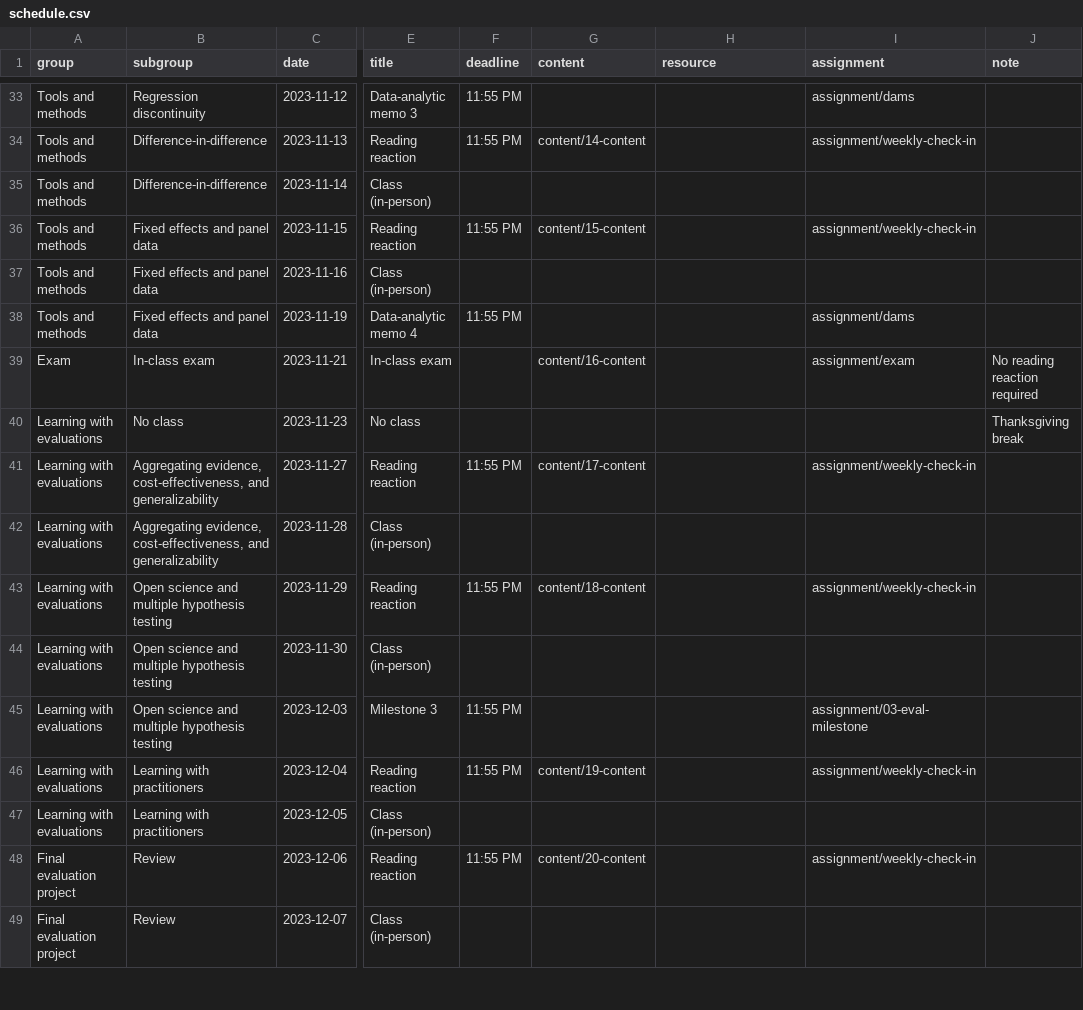
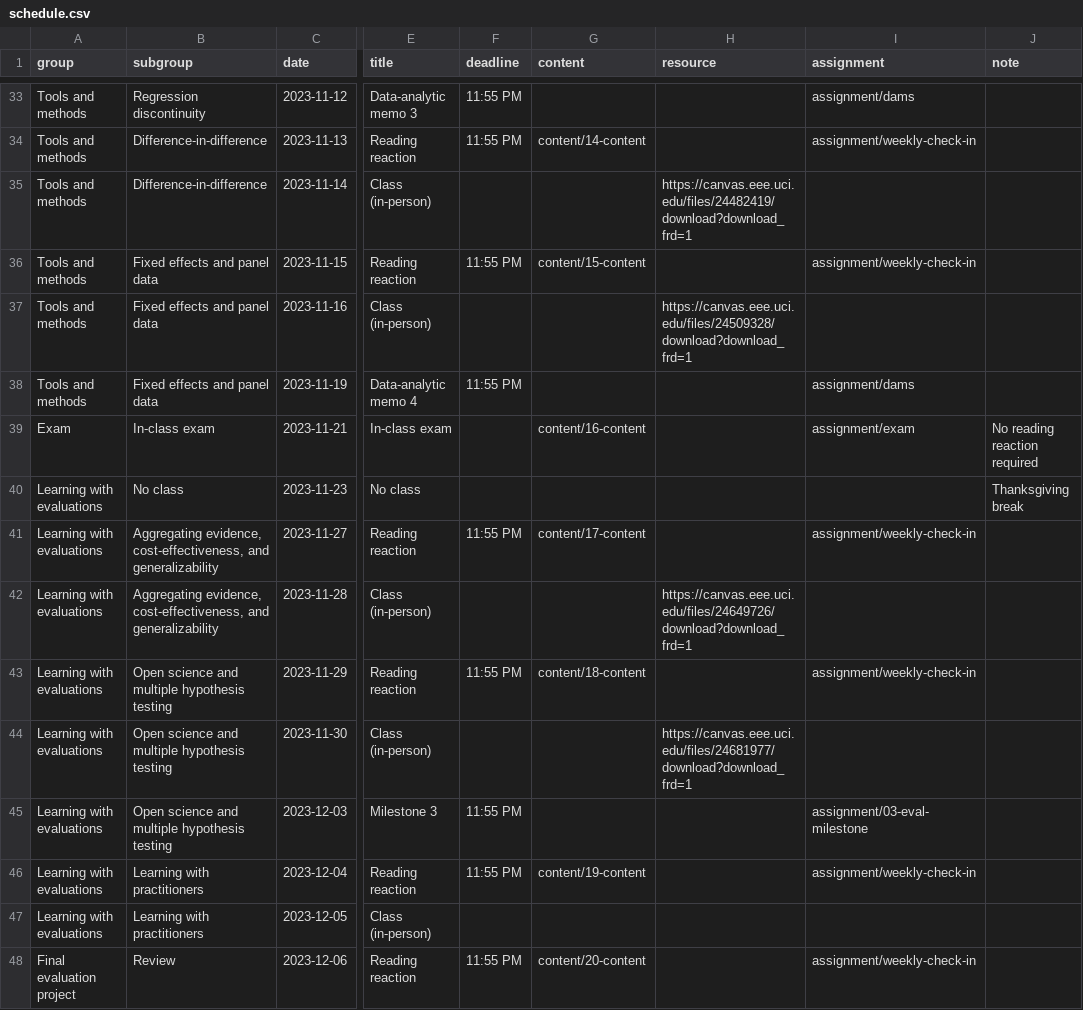
Before and after one commit to de-barros/educ157-23, a CSV file: data/schedule.csv, drawn as a sheet; only a part is shown, gaps mark what is left out; the shorter side is filled out with more unchanged rows; the diff covers the shown part only; the diff names each change by its address in the sheet, - before the commit and + after, or states it on an @@ line.

```diff
--- a/data/schedule.csv
+++ b/data/schedule.csv
-H35 (resource): (empty)
+H35 (resource): https://canvas.eee.uci.edu/files/24482419/download?download_frd=1
-H37 (resource): (empty)
+H37 (resource): https://canvas.eee.uci.edu/files/24509328/download?download_frd=1
-H42 (resource): (empty)
+H42 (resource): https://canvas.eee.uci.edu/files/24649726/download?download_frd=1
-H44 (resource): (empty)
+H44 (resource): https://canvas.eee.uci.edu/files/24681977/download?download_frd=1
```
Also changed, not shown: 12 edited cells elsewhere in this file, 31 other files.
